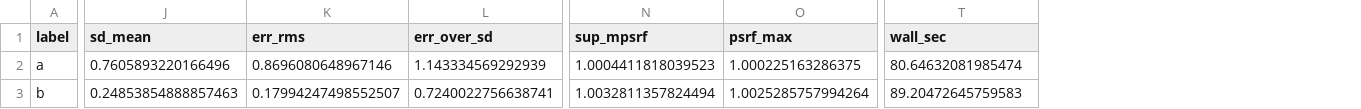
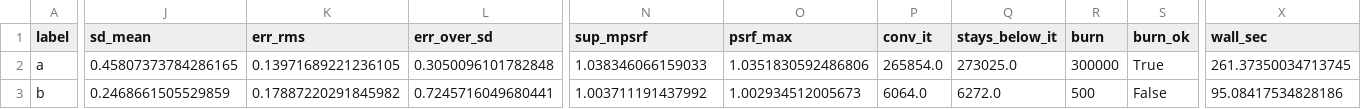
Before and after one commit to Aidan-Gettemy/rho_beta_mcmc_studies, a CSV file: runs/msm_local_kle_2026-11/dd_end/master_table.csv, drawn as a sheet; only a part is shown, gaps mark what is left out; addresses are those after the commit; the diff covers the shown part only; the diff names each change by its address in the sheet, - before the commit and + after, or states it on an @@ line.

```diff
--- a/runs/msm_local_kle_2026-11/dd_end/master_table.csv
+++ b/runs/msm_local_kle_2026-11/dd_end/master_table.csv
+column P (conv_it), rows 2-3: 265854.0 | 6064.0
+column Q (stays_below_it), rows 2-3: 273025.0 | 6272.0
+column R (burn), rows 2-3: 300000 | 500
+column S (burn_ok), rows 2-3: True | False
-J2 (sd_mean): 0.7605893220166496
+J2 (sd_mean): 0.45807373784286165
-K2 (err_rms): 0.8696080648967146
+K2 (err_rms): 0.13971689221236105
-L2 (err_over_sd): 1.143334569292939
+L2 (err_over_sd): 0.3050096101782848
-N2 (sup_mpsrf): 1.0004411818039523
+N2 (sup_mpsrf): 1.038346066159033
-O2 (psrf_max): 1.000225163286375
+O2 (psrf_max): 1.0351830592486806
-X2 (wall_sec): 80.64632081985474
+X2 (wall_sec): 261.37350034713745
-J3 (sd_mean): 0.24853854888857463
+J3 (sd_mean): 0.2468661505529859
-K3 (err_rms): 0.17994247498552507
+K3 (err_rms): 0.17887220291845982
-L3 (err_over_sd): 0.7240022756638741
+L3 (err_over_sd): 0.7245716049680441
-N3 (sup_mpsrf): 1.0032811357824494
+N3 (sup_mpsrf): 1.003711191437992
-O3 (psrf_max): 1.0025285757994264
+O3 (psrf_max): 1.002934512005673
-X3 (wall_sec): 89.20472645759583
+X3 (wall_sec): 95.08417534828186
```
Also changed, not shown: 40 edited cells elsewhere in this file.
